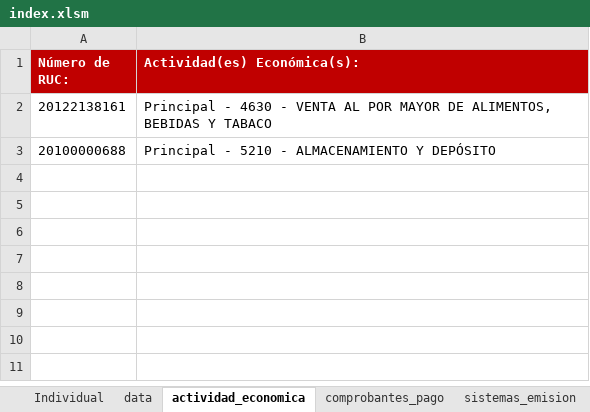
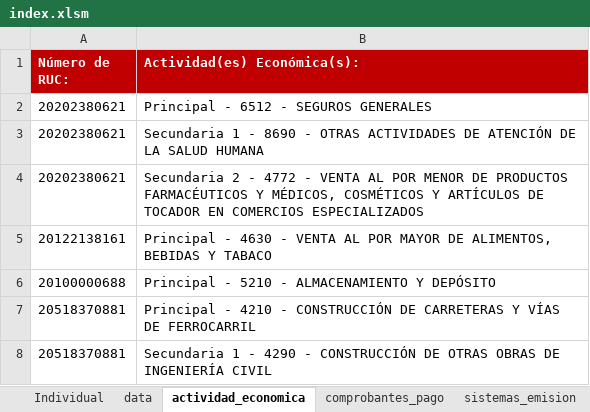
Before and after one commit to acastillom24/webscraping-sunat, an Excel workbook: index.xlsm, sheet actividad_economica, drawn as a sheet; values as stored, in another font and other column widths than the file's, no borders; the diff names each change by its address in the sheet, - before the commit and + after, or states it on an @@ line.

```diff
--- a/index.xlsm (sheet actividad_economica)
+++ b/index.xlsm (sheet actividad_economica)
+row 2: 20202380621 | Principal - 6512 - SEGUROS GENERALES
+row 3: 20202380621 | Secundaria 1 - 8690 - OTRAS ACTIVIDADES DE ATENCIÓN DE LA SALUD HUMANA
+row 4: 20202380621 | Secundaria 2 - 4772 - VENTA AL POR MENOR DE PRODUCTOS FARMACÉUTICOS Y MÉDICOS, COSMÉTICOS Y ARTÍCULOS DE TOCADOR EN COMERCIOS ESPECIALIZADOS
+row 7: 20518370881 | Principal - 4210 - CONSTRUCCIÓN DE CARRETERAS Y VÍAS DE FERROCARRIL
+row 8: 20518370881 | Secundaria 1 - 4290 - CONSTRUCCIÓN DE OTRAS OBRAS DE INGENIERÍA CIVIL
```
Also changed, not shown: sheet representantes_legales, sheet data, sheet comprobantes_pago, sheet sistemas_emision, sheet padrones, sheet Individual, other sheet tabs, charts or pictures.
